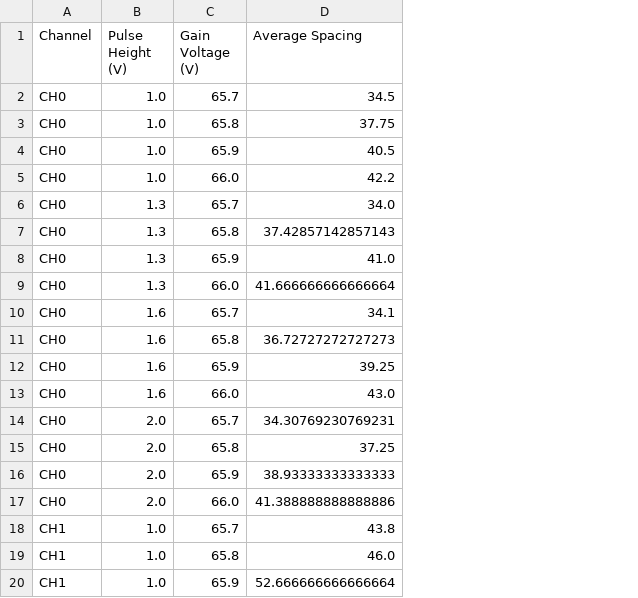
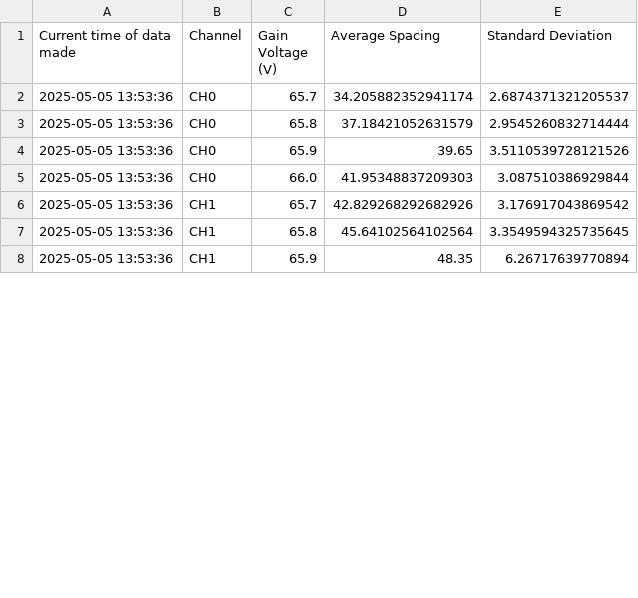
Before and after one commit to kaylajrox/quantum_optics_lab_job, a CSV file: results_spacing_from_slope.csv, drawn as a sheet; only a part is shown; removed rows and columns are numbered as before the commit, all else as after; the diff covers the shown part only; the diff names each change by its address in the sheet, - before the commit and + after, or states it on an @@ line.

```diff
--- a/results_spacing_from_slope.csv
+++ b/results_spacing_from_slope.csv
+column A (Current time of data made), rows 2-8: all 2025-05-05 13:53:36
-column B (Pulse Height (V)), rows 2-5: all 1.0; rows 18-20: all 1.0
+column E (Standard Deviation), rows 2-8: 2.6874371321205537 | 2.9545260832714444 | 3.5110539728121526 | 3.087510386929844 | 3.176917043869542 | 3.3549594325735645 | 6.26717639770894
-D2 (Average Spacing): 34.5
+D2 (Average Spacing): 34.205882352941174
-D3 (Average Spacing): 37.75
+D3 (Average Spacing): 37.18421052631579
-D4 (Average Spacing): 40.5
+D4 (Average Spacing): 39.65
-D5 (Average Spacing): 42.2
+D5 (Average Spacing): 41.95348837209303
-row 6: CH0 | 1.3 | 65.7 | 34.0
-row 7: CH0 | 1.3 | 65.8 | 37.42857142857143
-row 8: CH0 | 1.3 | 65.9 | 41.0
-row 9: CH0 | 1.3 | 66.0 | 41.666666666666664
-row 10: CH0 | 1.6 | 65.7 | 34.1
-row 11: CH0 | 1.6 | 65.8 | 36.72727272727273
-row 12: CH0 | 1.6 | 65.9 | 39.25
-row 13: CH0 | 1.6 | 66.0 | 43.0
-row 14: CH0 | 2.0 | 65.7 | 34.30769230769231
-row 15: CH0 | 2.0 | 65.8 | 37.25
-row 16: CH0 | 2.0 | 65.9 | 38.93333333333333
-row 17: CH0 | 2.0 | 66.0 | 41.388888888888886
-D6 (Average Spacing): 43.8
+D6 (Average Spacing): 42.829268292682926
-D7 (Average Spacing): 46.0
+D7 (Average Spacing): 45.64102564102564
-D8 (Average Spacing): 52.666666666666664
+D8 (Average Spacing): 48.35
```
Also changed, not shown: 12 removed rows and 1 edited cell elsewhere in this file, generated_peak_data_results/peak_data_CH0_gain_65.7V_pulse_1.0V.csv, generated_peak_data_results/peak_data_CH0_gain_65.7V_pulse_1.3V.csv, 44 other files.
